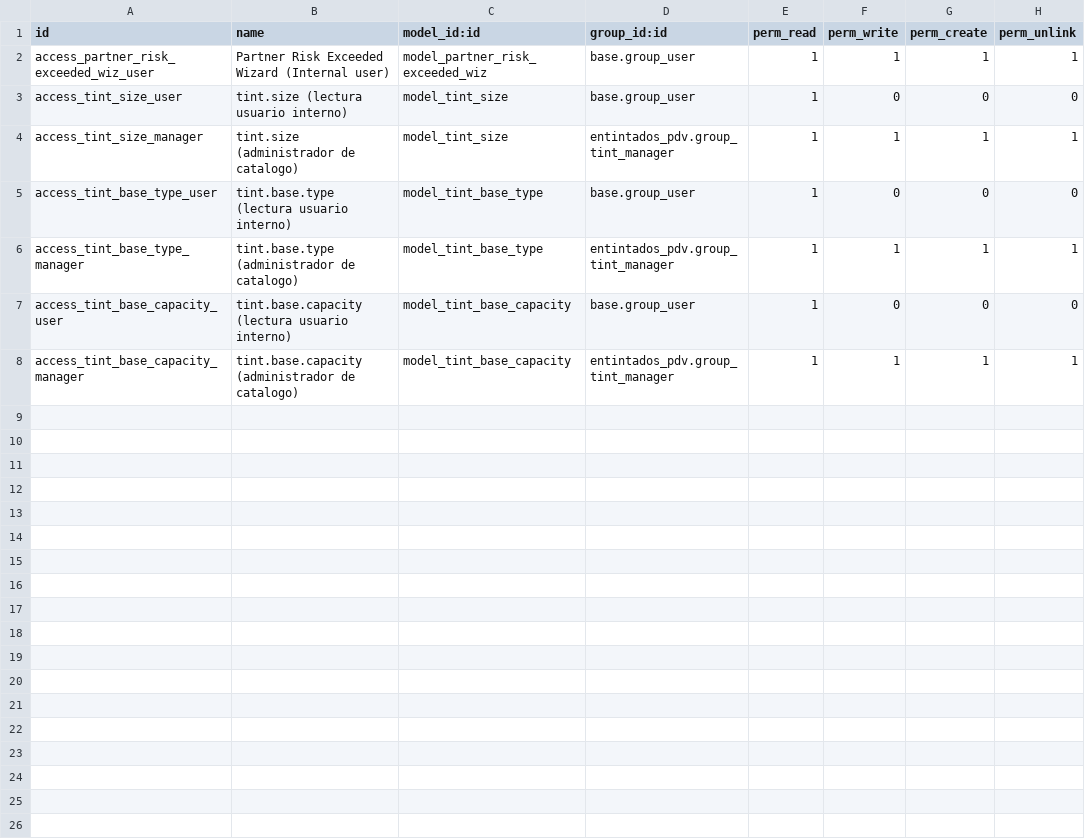
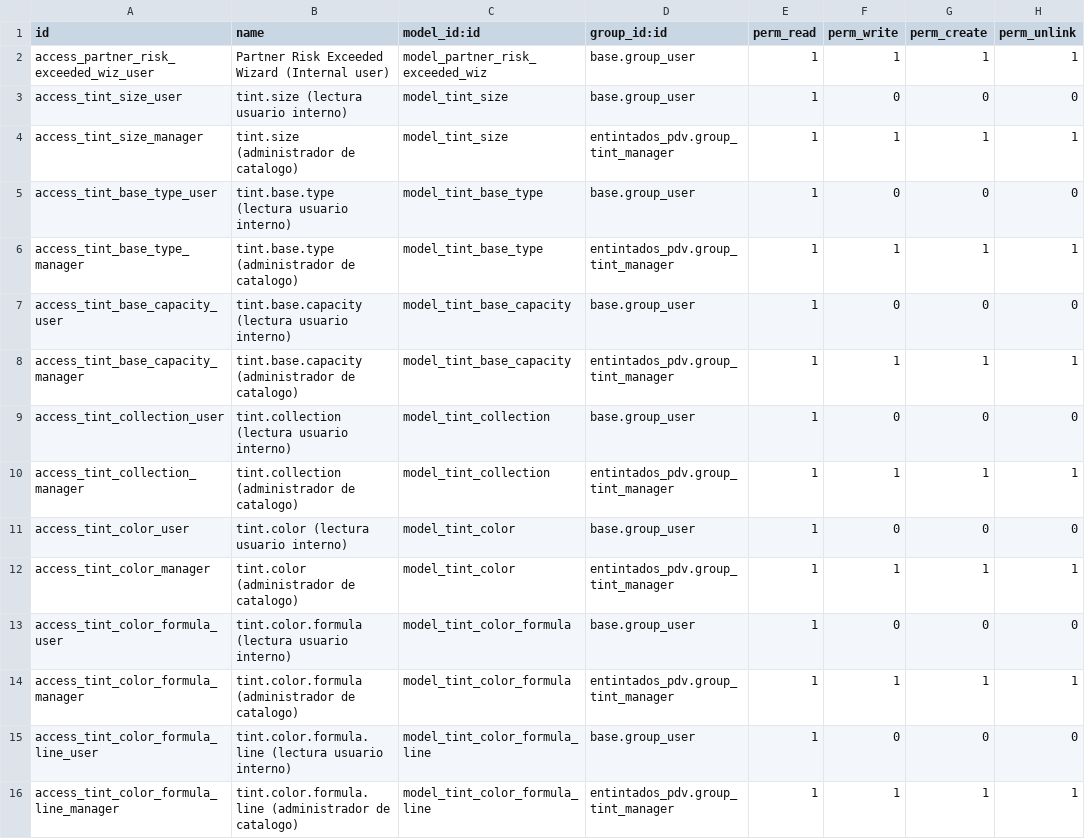
Before and after one commit to Jos3-Lu1s/entintados-pdv, a CSV file: security/ir.model.access.csv, drawn as a sheet.

Commit message:
[IMP] entintados_pdv: trabajar creacion de formulas en el modulo de entintados

```diff
--- a/security/ir.model.access.csv
+++ b/security/ir.model.access.csv
@@ -8 +8,9 @@ access_tint_base_capacity_user,tint.base.capacity (lectura usuario interno),mode
 access_tint_base_capacity_manager,tint.base.capacity (administrador de catalogo),model_tint_base_capacity,entintados_pdv.group_tint_manager,1,1,1,1
+access_tint_collection_user,tint.collection (lectura usuario interno),model_tint_collection,base.group_user,1,0,0,0
+access_tint_collection_manager,tint.collection (administrador de catalogo),model_tint_collection,entintados_pdv.group_tint_manager,1,1,1,1
+access_tint_color_user,tint.color (lectura usuario interno),model_tint_color,base.group_user,1,0,0,0
+access_tint_color_manager,tint.color (administrador de catalogo),model_tint_color,entintados_pdv.group_tint_manager,1,1,1,1
+access_tint_color_formula_user,tint.color.formula (lectura usuario interno),model_tint_color_formula,base.group_user,1,0,0,0
+access_tint_color_formula_manager,tint.color.formula (administrador de catalogo),model_tint_color_formula,entintados_pdv.group_tint_manager,1,1,1,1
+access_tint_color_formula_line_user,tint.color.formula.line (lectura usuario interno),model_tint_color_formula_line,base.group_user,1,0,0,0
+access_tint_color_formula_line_manager,tint.color.formula.line (administrador de catalogo),model_tint_color_formula_line,entintados_pdv.group_tint_manager,1,1,1,1
```
Also changed, not shown: 14 other files.
